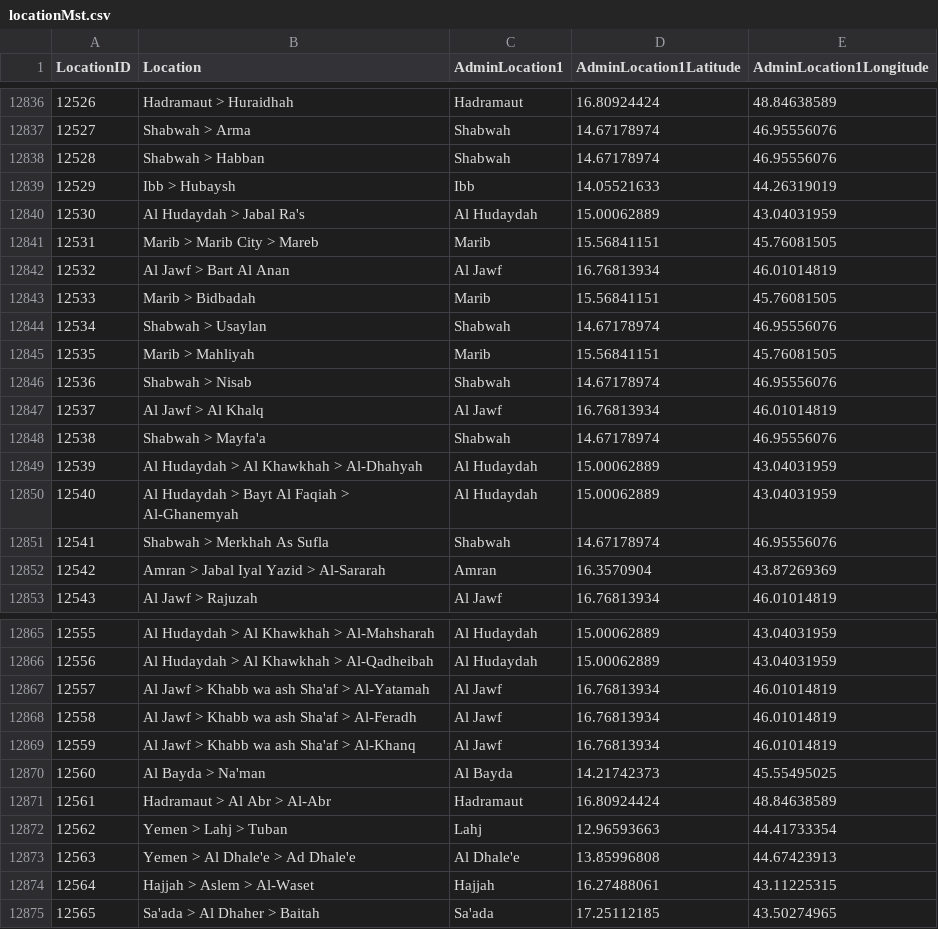
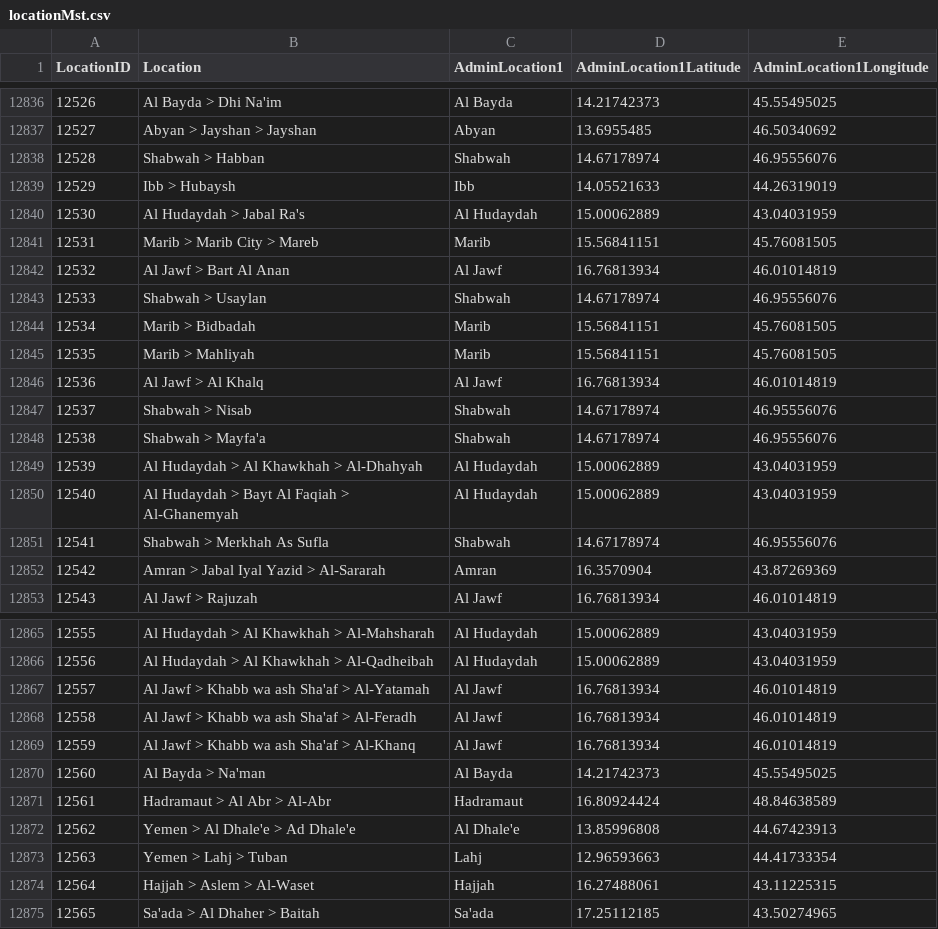
Before and after one commit to CBPFGMS/pfbi-data, a CSV file: cbpf/results/locationMst.csv, drawn as a sheet; only a part is shown, gaps mark what is left out; the diff covers the shown part only.

```diff
--- a/cbpf/results/locationMst.csv
+++ b/cbpf/results/locationMst.csv
@@ -12836,3 +12836,3 @@ LocationID,Location,AdminLocation1,AdminLocation1Latitude,AdminLocation1Longitud
-12526, Hadramaut > Huraidhah,Hadramaut,16.80924424,48.84638589
-12527, Shabwah > Arma,Shabwah,14.67178974,46.95556076
+12526, Al Bayda > Dhi Na'im,Al Bayda,14.21742373,45.55495025
+12527, Abyan > Jayshan > Jayshan,Abyan,13.6955485,46.50340692
 12528, Shabwah > Habban,Shabwah,14.67178974,46.95556076
@@ -12842,7 +12842,7 @@ LocationID,Location,AdminLocation1,AdminLocation1Latitude,AdminLocation1Longitud
 12532, Al Jawf > Bart Al Anan,Al Jawf,16.76813934,46.01014819
-12533, Marib > Bidbadah,Marib,15.56841151,45.76081505
-12534, Shabwah > Usaylan,Shabwah,14.67178974,46.95556076
+12533, Shabwah > Usaylan,Shabwah,14.67178974,46.95556076
+12534, Marib > Bidbadah,Marib,15.56841151,45.76081505
 12535, Marib > Mahliyah,Marib,15.56841151,45.76081505
-12536, Shabwah > Nisab,Shabwah,14.67178974,46.95556076
-12537, Al Jawf > Al Khalq,Al Jawf,16.76813934,46.01014819
+12536, Al Jawf > Al Khalq,Al Jawf,16.76813934,46.01014819
+12537, Shabwah > Nisab,Shabwah,14.67178974,46.95556076
 12538, Shabwah > Mayfa'a,Shabwah,14.67178974,46.95556076
@@ -12871,4 +12871,4 @@ LocationID,Location,AdminLocation1,AdminLocation1Latitude,AdminLocation1Longitud
 12561, Hadramaut > Al Abr > Al-Abr,Hadramaut,16.80924424,48.84638589
-12562, Yemen > Lahj > Tuban,Lahj,12.96593663,44.41733354
-12563, Yemen > Al Dhale'e > Ad Dhale'e,Al Dhale'e,13.85996808,44.67423913
+12562, Yemen > Al Dhale'e > Ad Dhale'e,Al Dhale'e,13.85996808,44.67423913
+12563, Yemen > Lahj > Tuban,Lahj,12.96593663,44.41733354
 12564, Hajjah > Aslem > Al-Waset,Hajjah,16.27488061,43.11225315
```
Also changed, not shown: 64 edited cells elsewhere in this file, fund_adm1.csv, 4 other files.
